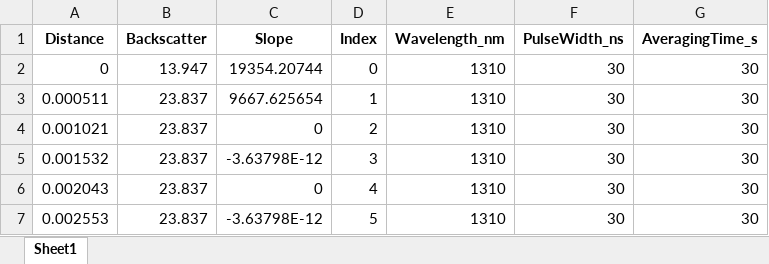
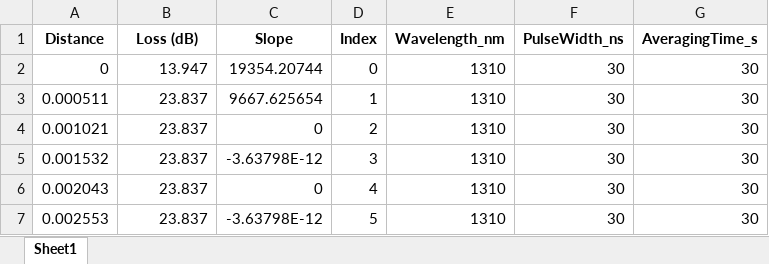
Before and after one commit to shanzanyl/optim, an Excel workbook: backend_web/data_incoming/file6.xlsx, sheet Sheet1, drawn as a sheet; only a part is shown; values as stored, in another font and other column widths than the file's, no borders; the diff names each change by its address in the sheet, - before the commit and + after, or states it on an @@ line.

```diff
--- a/backend_web/data_incoming/file6.xlsx (sheet Sheet1)
+++ b/backend_web/data_incoming/file6.xlsx (sheet Sheet1)
-B1: Backscatter
+B1: Loss (dB)
```
Also changed, not shown: backend_web/data_incoming/file7.xlsx, backend_web/data_incoming/file8.xlsx, 5 other files.
